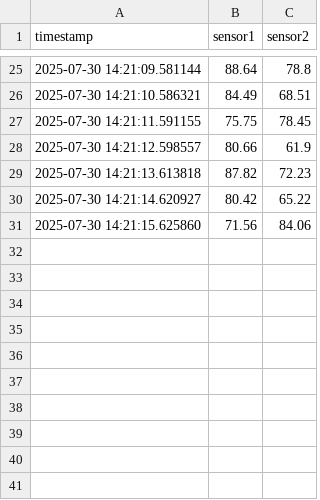
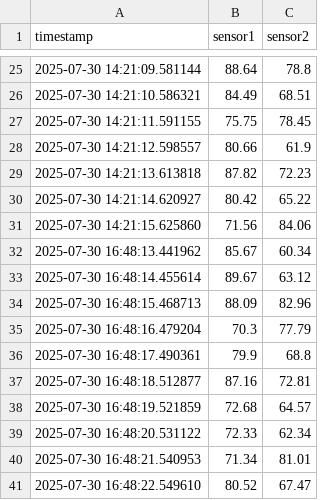
Before and after one commit to anish-9387/HackSky, a CSV file: zero-trust-ics/logs/sensor_data.csv, drawn as a sheet; only a part is shown, gaps mark what is left out.

```diff
--- a/zero-trust-ics/logs/sensor_data.csv
+++ b/zero-trust-ics/logs/sensor_data.csv
@@ -31 +31,11 @@ timestamp,sensor1,sensor2
 2025-07-30 14:21:15.625860,71.56,84.06
+2025-07-30 16:48:13.441962,85.67,60.34
+2025-07-30 16:48:14.455614,89.67,63.12
+2025-07-30 16:48:15.468713,88.09,82.96
+2025-07-30 16:48:16.479204,70.3,77.79
+2025-07-30 16:48:17.490361,79.9,68.8
+2025-07-30 16:48:18.512877,87.16,72.81
+2025-07-30 16:48:19.521859,72.68,64.57
+2025-07-30 16:48:20.531122,72.33,62.34
+2025-07-30 16:48:21.540953,71.34,81.01
+2025-07-30 16:48:22.549610,80.52,67.47
```
Also changed, not shown: 1 other file.
